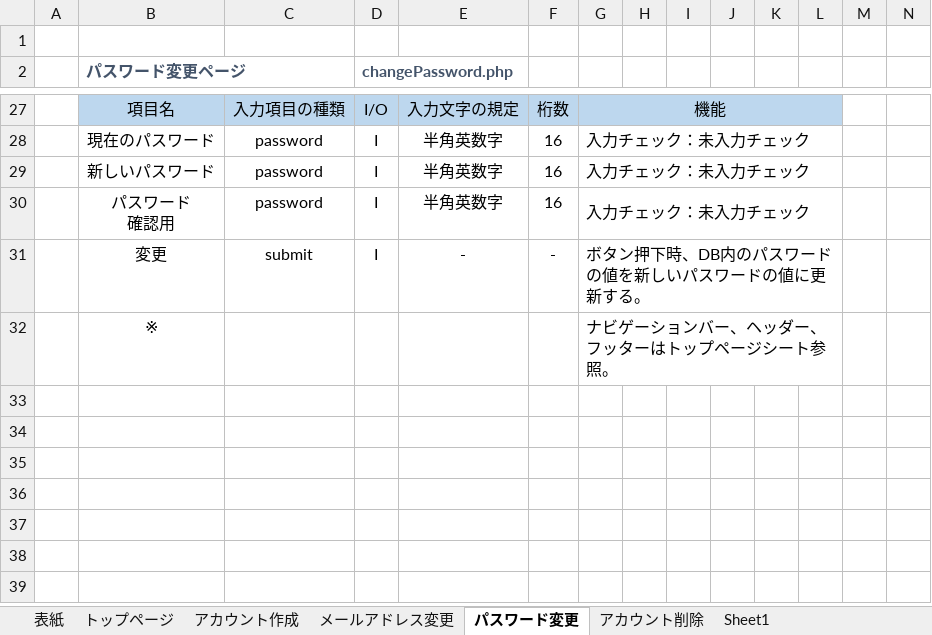
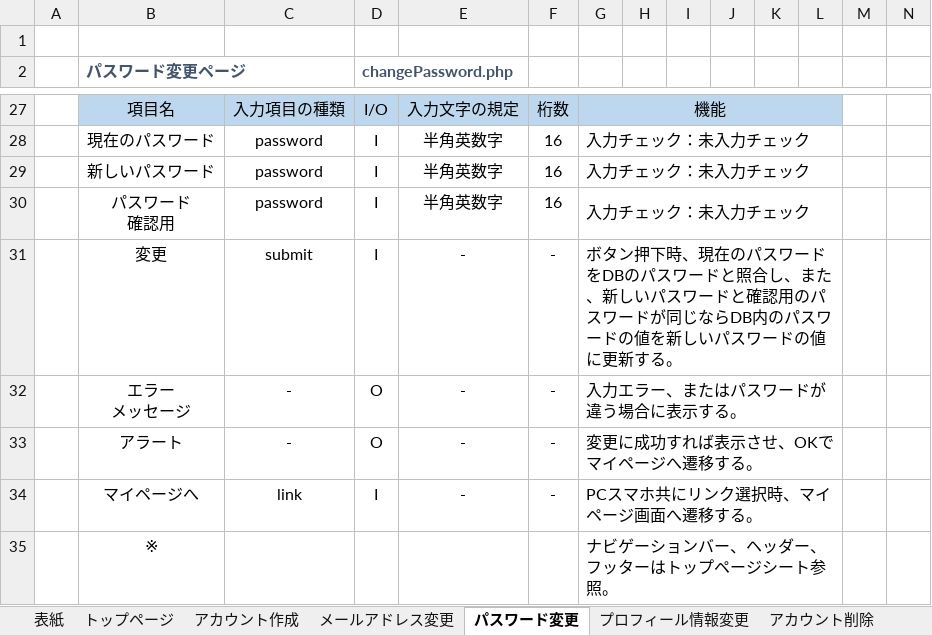
Before and after one commit to sss-sr2021/GUYS, an Excel workbook: 提出物/詳細設計書【編集：伊藤明洋】.xlsx, sheet パスワード変更, drawn as a sheet; only a part is shown, gaps mark what is left out; values as stored, in another font and other column widths than the file's, no borders; charts and pictures not drawn; ↵ is a line break in a cell; the diff names each change by its address in the sheet, - before the commit and + after, or states it on an @@ line.

```diff
--- a/提出物/詳細設計書【編集：伊藤明洋】.xlsx (sheet パスワード変更)
+++ b/提出物/詳細設計書【編集：伊藤明洋】.xlsx (sheet パスワード変更)
+sheet tab: プロフィール情報変更
-G31: …押下時、DB内のパ…
+G31: …押下時、現在のパスワードをDBのパスワードと照合し、また、新しいパスワードと確認用のパスワードが同じならDB内のパ…
+row 32:  | エラー ↵ メッセージ | - | O | - | - | 入力エラー、またはパスワードが違う場合に表示する。
+row 33:  | アラート | - | O | - | - | 変更に成功すれば表示させ、OKでマイページへ遷移する。
+row 34:  | マイページへ | link | I | - | - | PCスマホ共にリンク選択時、マイページ画面へ遷移する。
```
Also changed, not shown: sheet メールアドレス変更, sheet アカウント作成, sheet アカウント削除, other sheet tabs, charts or pictures.
